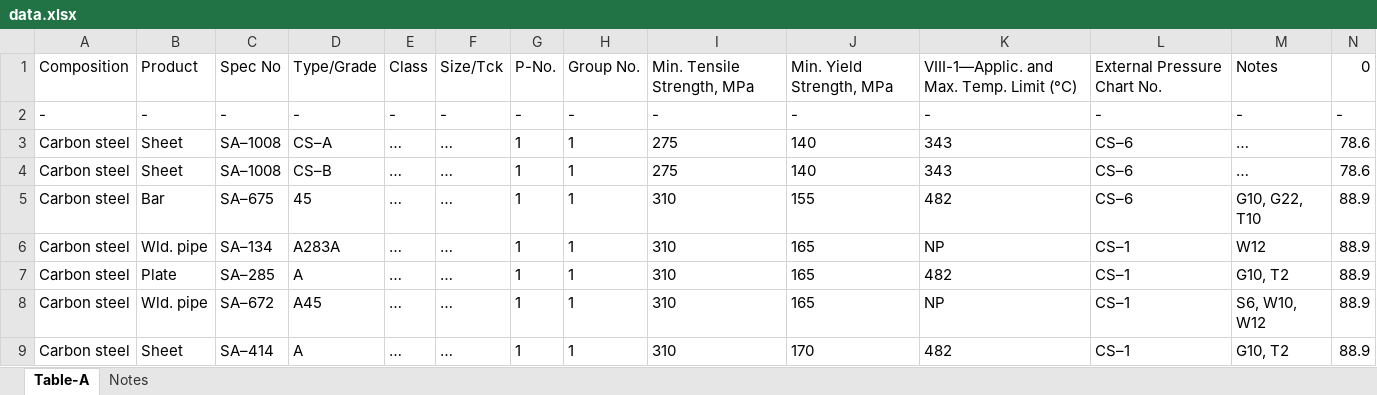
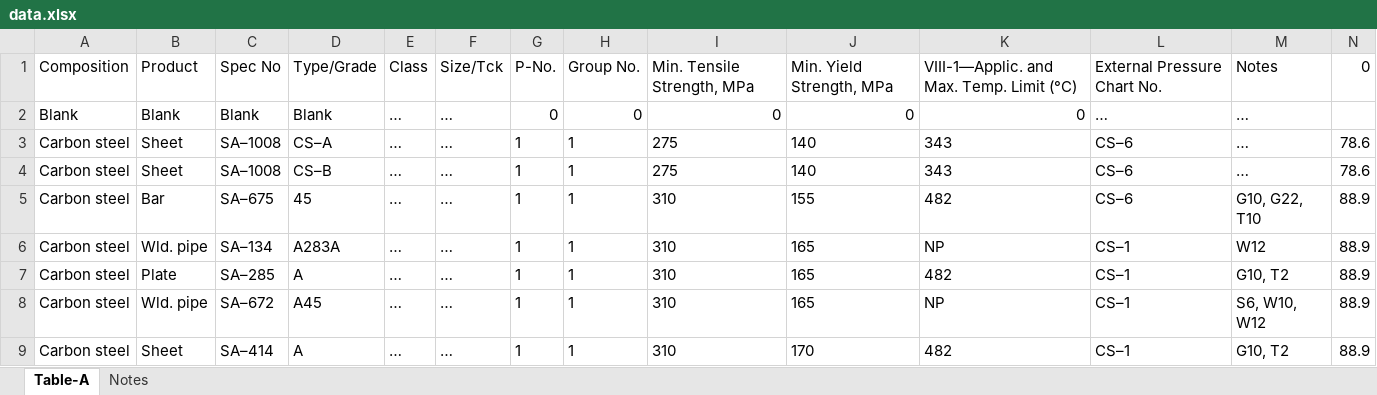
Before and after one commit to Press03img/linear_interpolation, an Excel workbook: data.xlsx, sheet Table-A, drawn as a sheet; only a part is shown; values as stored, in another font and other column widths than the file's, no borders; removed rows and columns are numbered as before the commit, all else as after; rows hold the shown columns only; the diff names each change by its address in the sheet, - before the commit and + after, or states it on an @@ line.

Commit message:
Add files via upload

```diff
--- a/data.xlsx (sheet Table-A)
+++ b/data.xlsx (sheet Table-A)
-row 2: - | - | - | - | - | - | - | - | - | - | - | - | - | -
+row 2: Blank | Blank | Blank | Blank | … | … | 0 | 0 | 0 | 0 | 0 | … | …
```
